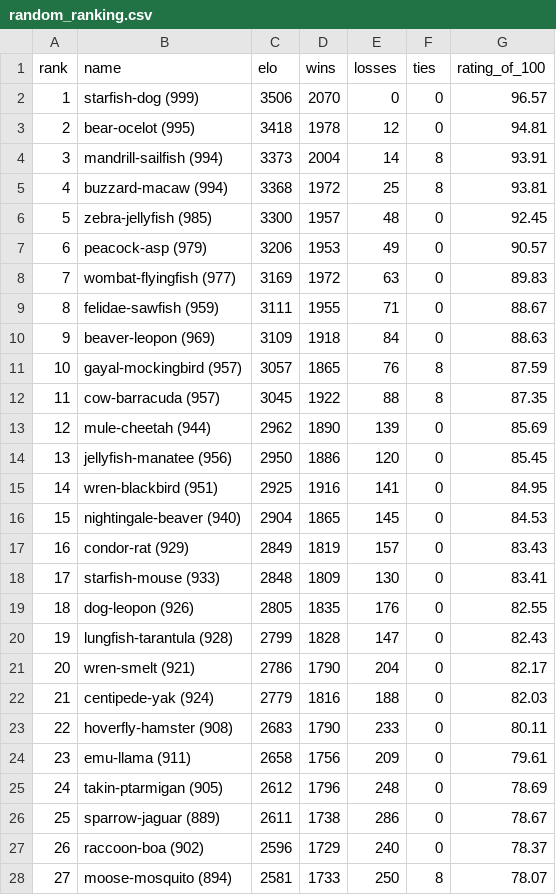
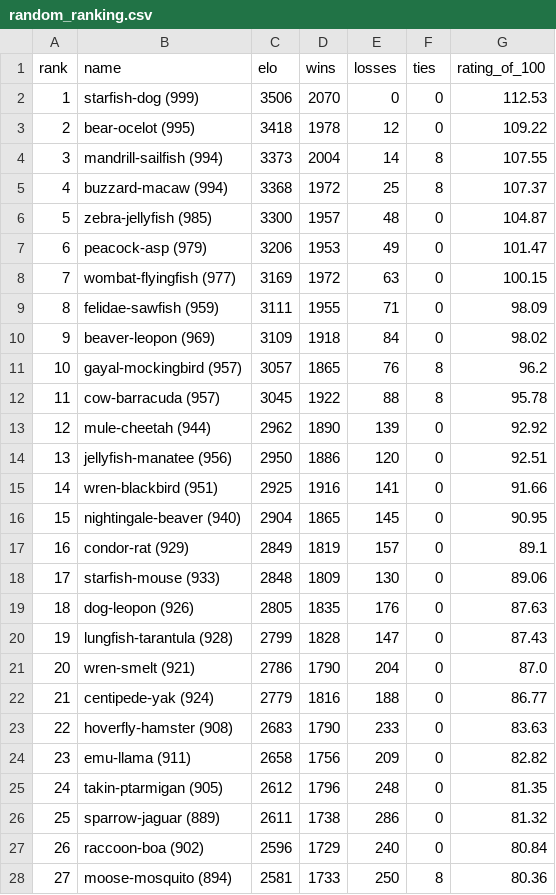
Before and after one commit to EinGuterWaran/ELO-Ranking-Calculator, a CSV file: output/random_ranking.csv, drawn as a sheet; only a part is shown; the diff covers the shown part only.

```diff
--- a/output/random_ranking.csv
+++ b/output/random_ranking.csv
@@ -1,28 +1,28 @@
 rank,name,elo,wins,losses,ties,rating_of_100
-1,starfish-dog (999),3506,2070,0,0,96.57
-2,bear-ocelot (995),3418,1978,12,0,94.81
-3,mandrill-sailfish (994),3373,2004,14,8,93.91
-4,buzzard-macaw (994),3368,1972,25,8,93.81
-5,zebra-jellyfish (985),3300,1957,48,0,92.45
-6,peacock-asp (979),3206,1953,49,0,90.57
-7,wombat-flyingfish (977),3169,1972,63,0,89.83
-8,felidae-sawfish (959),3111,1955,71,0,88.67
-9,beaver-leopon (969),3109,1918,84,0,88.63
-10,gayal-mockingbird (957),3057,1865,76,8,87.59
-11,cow-barracuda (957),3045,1922,88,8,87.35
-12,mule-cheetah (944),2962,1890,139,0,85.69
-13,jellyfish-manatee (956),2950,1886,120,0,85.45
-14,wren-blackbird (951),2925,1916,141,0,84.95
-15,nightingale-beaver (940),2904,1865,145,0,84.53
-16,condor-rat (929),2849,1819,157,0,83.43
-17,starfish-mouse (933),2848,1809,130,0,83.41
-18,dog-leopon (926),2805,1835,176,0,82.55
-19,lungfish-tarantula (928),2799,1828,147,0,82.43
-20,wren-smelt (921),2786,1790,204,0,82.17
-21,centipede-yak (924),2779,1816,188,0,82.03
-22,hoverfly-hamster (908),2683,1790,233,0,80.11
-23,emu-llama (911),2658,1756,209,0,79.61
-24,takin-ptarmigan (905),2612,1796,248,0,78.69
-25,sparrow-jaguar (889),2611,1738,286,0,78.67
-26,raccoon-boa (902),2596,1729,240,0,78.37
-27,moose-mosquito (894),2581,1733,250,8,78.07
+1,starfish-dog (999),3506,2070,0,0,112.53
+2,bear-ocelot (995),3418,1978,12,0,109.22
+3,mandrill-sailfish (994),3373,2004,14,8,107.55
+4,buzzard-macaw (994),3368,1972,25,8,107.37
+5,zebra-jellyfish (985),3300,1957,48,0,104.87
+6,peacock-asp (979),3206,1953,49,0,101.47
+7,wombat-flyingfish (977),3169,1972,63,0,100.15
+8,felidae-sawfish (959),3111,1955,71,0,98.09
+9,beaver-leopon (969),3109,1918,84,0,98.02
+10,gayal-mockingbird (957),3057,1865,76,8,96.2
+11,cow-barracuda (957),3045,1922,88,8,95.78
+12,mule-cheetah (944),2962,1890,139,0,92.92
+13,jellyfish-manatee (956),2950,1886,120,0,92.51
+14,wren-blackbird (951),2925,1916,141,0,91.66
+15,nightingale-beaver (940),2904,1865,145,0,90.95
+16,condor-rat (929),2849,1819,157,0,89.1
+17,starfish-mouse (933),2848,1809,130,0,89.06
+18,dog-leopon (926),2805,1835,176,0,87.63
+19,lungfish-tarantula (928),2799,1828,147,0,87.43
+20,wren-smelt (921),2786,1790,204,0,87.0
+21,centipede-yak (924),2779,1816,188,0,86.77
+22,hoverfly-hamster (908),2683,1790,233,0,83.63
+23,emu-llama (911),2658,1756,209,0,82.82
+24,takin-ptarmigan (905),2612,1796,248,0,81.35
+25,sparrow-jaguar (889),2611,1738,286,0,81.32
+26,raccoon-boa (902),2596,1729,240,0,80.84
+27,moose-mosquito (894),2581,1733,250,8,80.36
```
Also changed, not shown: 173 edited cells elsewhere in this file, output/ELO_to_100_ranking.csv, output/RAM_BMCL_ranking.csv, 6 other files.
